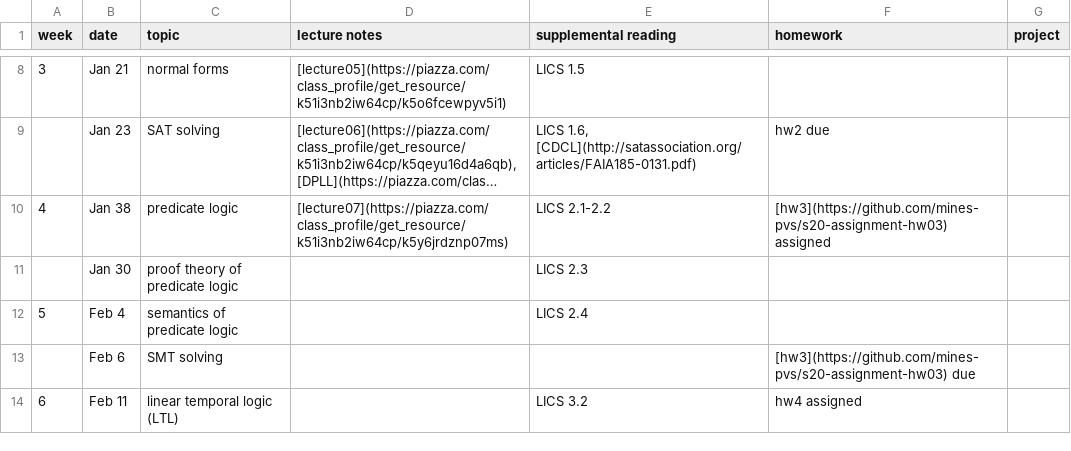
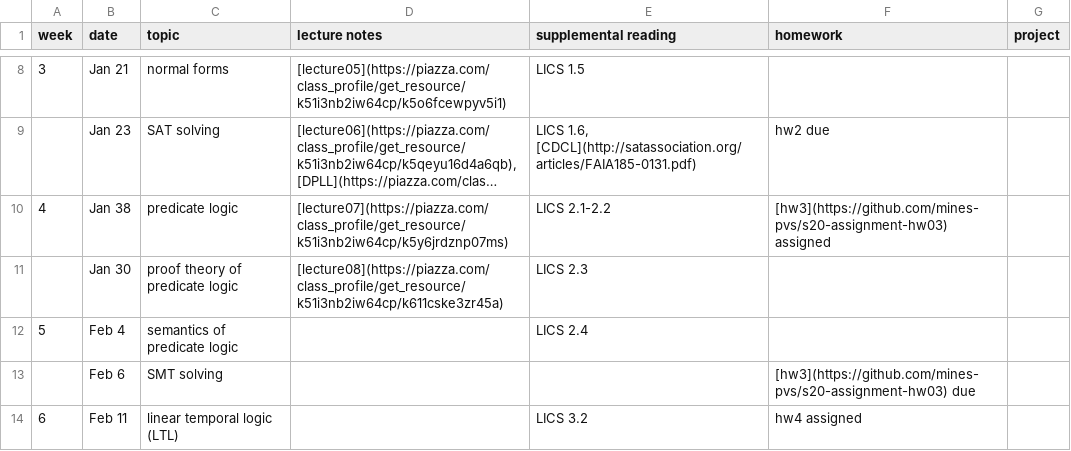
Before and after one commit to mines-pvs/s20-syllabus, a CSV file: schedule.csv, drawn as a sheet; only a part is shown, gaps mark what is left out; long unchanged cells end in ….

Commit message:
Update schedule.csv

```diff
--- a/schedule.csv
+++ b/schedule.csv
@@ -10,3 +10,3 @@ week,date,topic,lecture notes,supplemental reading,homework,project
 4,Jan 38,predicate logic,[lecture07](https://piazza.com/class_profile/get_resource/k51i3nb2iw64cp/k5y6jrdznp07ms),LICS 2.1-2.2,"[hw3](https://github.com/mines-pvs/s20-assignment-hw03) assigned",
-,Jan 30,proof theory of predicate logic,,LICS 2.3,,
+,Jan 30,proof theory of predicate logic,[lecture08](https://piazza.com/class_profile/get_resource/k51i3nb2iw64cp/k611cske3zr45a),LICS 2.3,,
 5,Feb 4,semantics of predicate logic,,LICS 2.4,,
```
